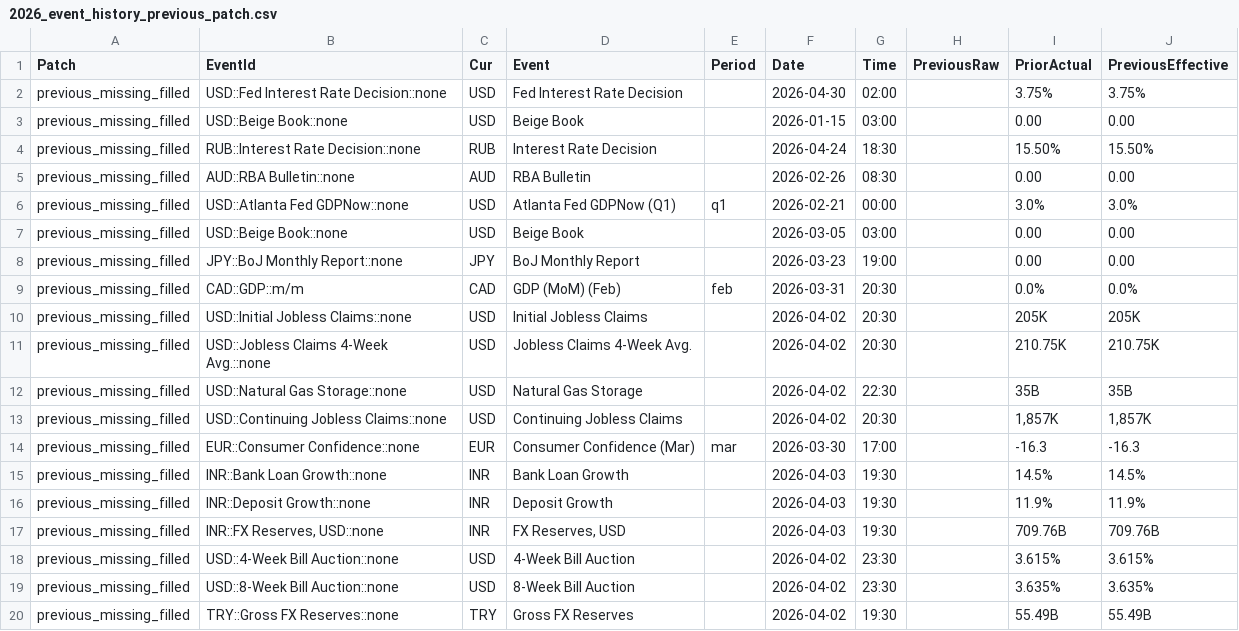
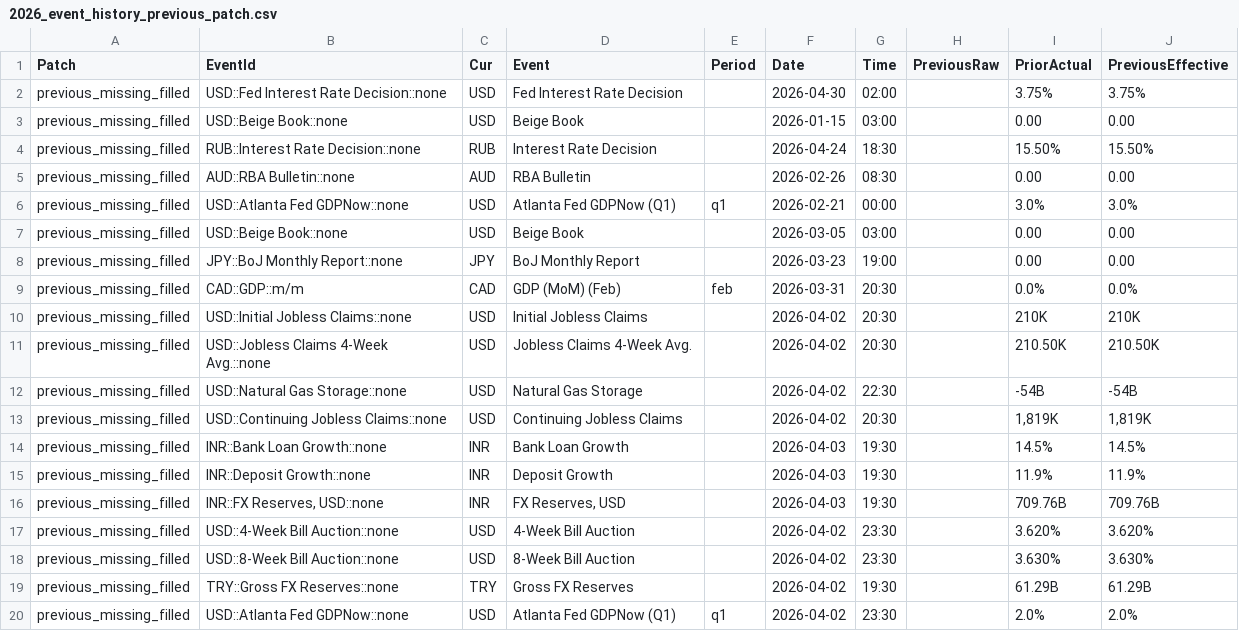
Before and after one commit to yiyousiow000814/XAUUSD-Calendar-Agent, a CSV file: data/event_history_index/2026_event_history_previous_patch.csv, drawn as a sheet.

```diff
--- a/data/event_history_index/2026_event_history_previous_patch.csv
+++ b/data/event_history_index/2026_event_history_previous_patch.csv
@@ -9,7 +9,6 @@ previous_missing_filled,JPY::BoJ Monthly Report::none,JPY,BoJ Monthly Report,,20
 previous_missing_filled,CAD::GDP::m/m,CAD,GDP (MoM)  (Feb),feb,2026-03-31,20:30,,0.0%,0.0%
-previous_missing_filled,USD::Initial Jobless Claims::none,USD,Initial Jobless Claims,,2026-04-02,20:30,,205K,205K
-previous_missing_filled,USD::Jobless Claims 4-Week Avg.::none,USD,Jobless Claims 4-Week Avg.,,2026-04-02,20:30,,210.75K,210.75K
-previous_missing_filled,USD::Natural Gas Storage::none,USD,Natural Gas Storage,,2026-04-02,22:30,,35B,35B
-previous_missing_filled,USD::Continuing Jobless Claims::none,USD,Continuing Jobless Claims,,2026-04-02,20:30,,"1,857K","1,857K"
-previous_missing_filled,EUR::Consumer Confidence::none,EUR,Consumer Confidence  (Mar),mar,2026-03-30,17:00,,-16.3,-16.3
+previous_missing_filled,USD::Initial Jobless Claims::none,USD,Initial Jobless Claims,,2026-04-02,20:30,,210K,210K
+previous_missing_filled,USD::Jobless Claims 4-Week Avg.::none,USD,Jobless Claims 4-Week Avg.,,2026-04-02,20:30,,210.50K,210.50K
+previous_missing_filled,USD::Natural Gas Storage::none,USD,Natural Gas Storage,,2026-04-02,22:30,,-54B,-54B
+previous_missing_filled,USD::Continuing Jobless Claims::none,USD,Continuing Jobless Claims,,2026-04-02,20:30,,"1,819K","1,819K"
 previous_missing_filled,INR::Bank Loan Growth::none,INR,Bank Loan Growth,,2026-04-03,19:30,,14.5%,14.5%
@@ -17,4 +16,5 @@ previous_missing_filled,INR::Deposit Growth::none,INR,Deposit Growth,,2026-04-03
 previous_missing_filled,"INR::FX Reserves, USD::none",INR,"FX Reserves, USD",,2026-04-03,19:30,,709.76B,709.76B
-previous_missing_filled,USD::4-Week Bill Auction::none,USD,4-Week Bill Auction,,2026-04-02,23:30,,3.615%,3.615%
-previous_missing_filled,USD::8-Week Bill Auction::none,USD,8-Week Bill Auction,,2026-04-02,23:30,,3.635%,3.635%
-previous_missing_filled,TRY::Gross FX Reserves::none,TRY,Gross FX Reserves,,2026-04-02,19:30,,55.49B,55.49B
+previous_missing_filled,USD::4-Week Bill Auction::none,USD,4-Week Bill Auction,,2026-04-02,23:30,,3.620%,3.620%
+previous_missing_filled,USD::8-Week Bill Auction::none,USD,8-Week Bill Auction,,2026-04-02,23:30,,3.630%,3.630%
+previous_missing_filled,TRY::Gross FX Reserves::none,TRY,Gross FX Reserves,,2026-04-02,19:30,,61.29B,61.29B
+previous_missing_filled,USD::Atlanta Fed GDPNow::none,USD,Atlanta Fed GDPNow  (Q1),q1,2026-04-02,23:30,,2.0%,2.0%
```
Also changed, not shown: data/event_history_index/2026_event_history_clean.csv, data/event_history_index/2026_event_history_index.csv, 7 other files.
